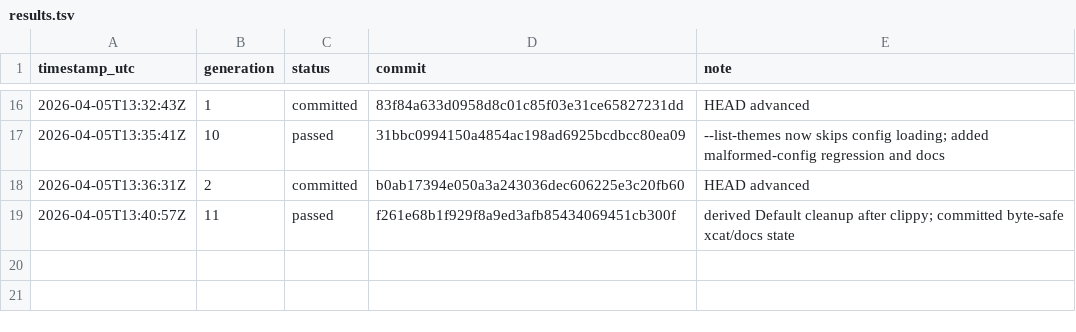
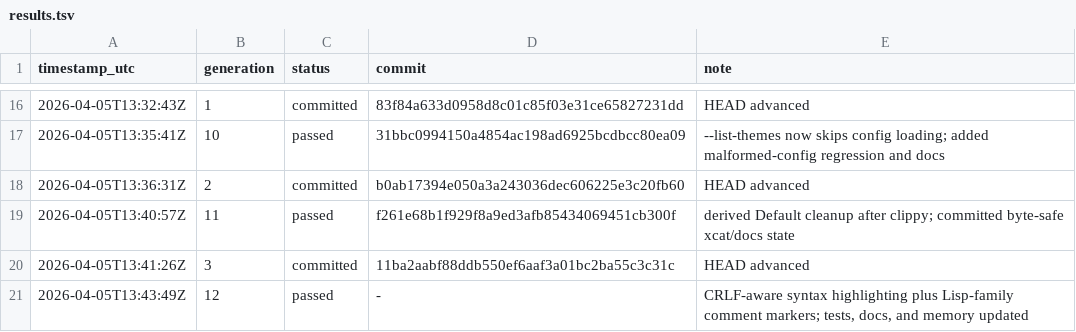
Before and after one commit to xueliang-zhong/xcat, a TSV file: results.tsv, drawn as a sheet; only a part is shown, gaps mark what is left out.

Commit message:
Improve CRLF highlighting and Lisp coverage

```diff
--- a/results.tsv
+++ b/results.tsv
@@ -19 +19,3 @@ timestamp_utc	generation	status	commit	note
 2026-04-05T13:40:57Z	11	passed	f261e68b1f929f8a9ed3afb85434069451cb300f	derived Default cleanup after clippy; committed byte-safe xcat/docs state
+2026-04-05T13:41:26Z	3	committed	11ba2aabf88ddb550ef6aaf3a01bc2ba55c3c31c	HEAD advanced
+2026-04-05T13:43:49Z	12	passed	-	CRLF-aware syntax highlighting plus Lisp-family comment markers; tests, docs, and memory updated
```
Also changed, not shown: 6 other files.
